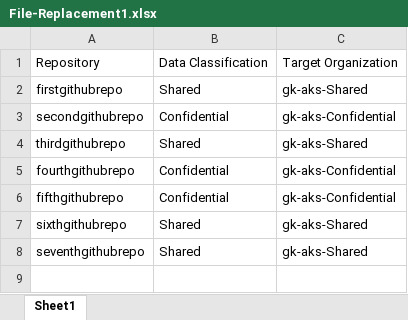
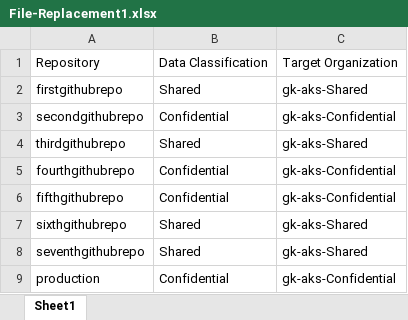
Before and after one commit to github-gk-aks/production, an Excel workbook: input_migration/File-Replacement1.xlsx, sheet Sheet1, drawn as a sheet; values as stored, in another font and other column widths than the file's, no borders; the diff names each change by its address in the sheet, - before the commit and + after, or states it on an @@ line.

Commit message:
Added another repo name in input file

```diff
--- a/input_migration/File-Replacement1.xlsx (sheet Sheet1)
+++ b/input_migration/File-Replacement1.xlsx (sheet Sheet1)
+row 9: production | Confidential | gk-aks-Confidential
```
